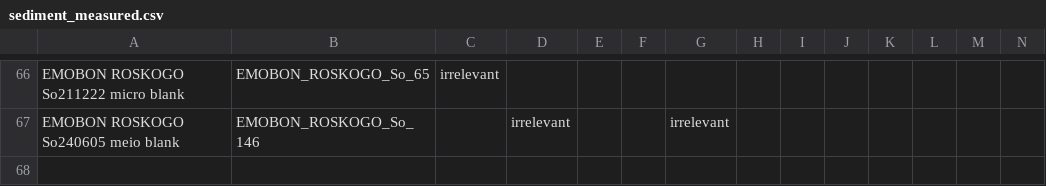
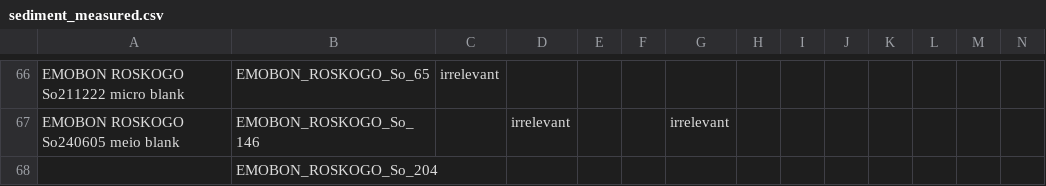
Before and after one commit to emo-bon/observatory-roskogo-crate, a CSV file: logsheets/transformed/sediment_measured.csv, drawn as a sheet; only a part is shown, gaps mark what is left out; rows hold the shown columns only; the diff names each change by its address in the sheet, - before the commit and + after, or states it on an @@ line.

```diff
--- a/logsheets/transformed/sediment_measured.csv
+++ b/logsheets/transformed/sediment_measured.csv
+row 68:  | EMOBON_ROSKOGO_So_204
```
Also changed, not shown: data-quality-control/dqc.csv, data-quality-control/report.csv, 4 other files.
